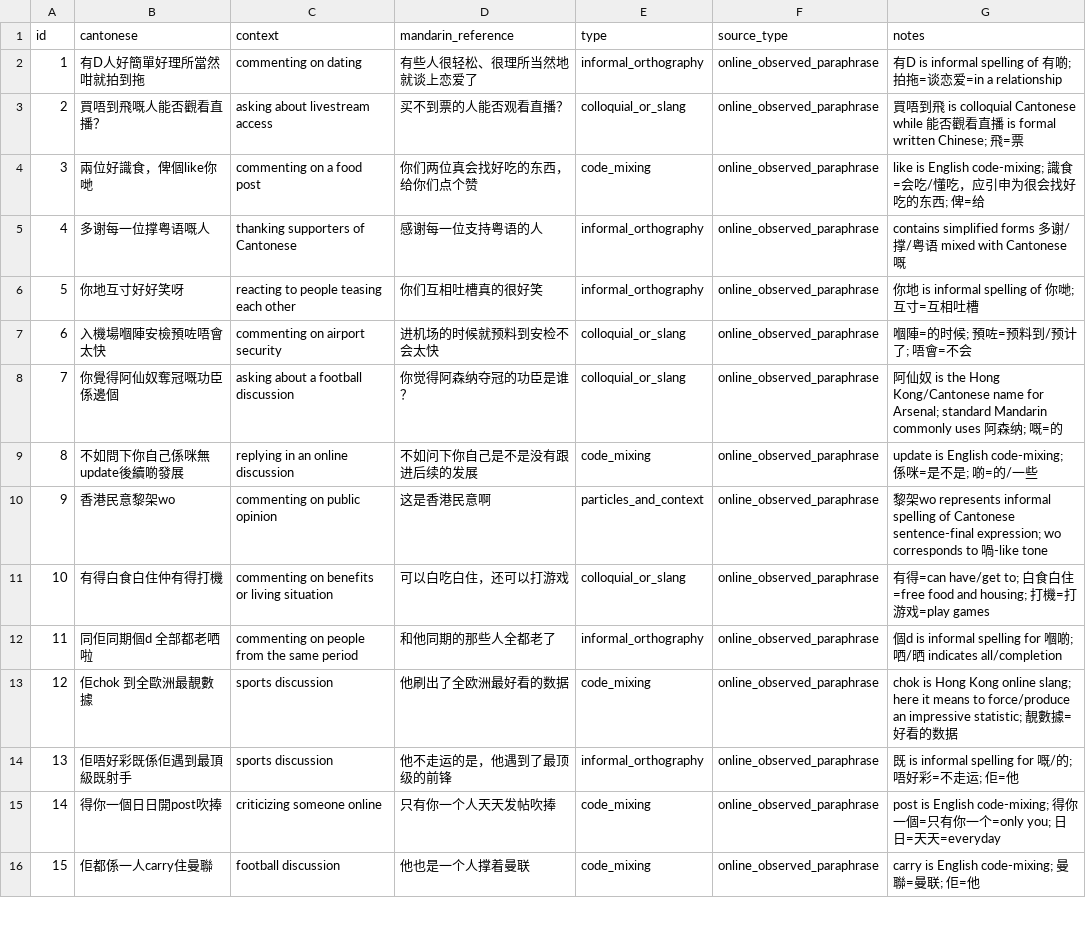
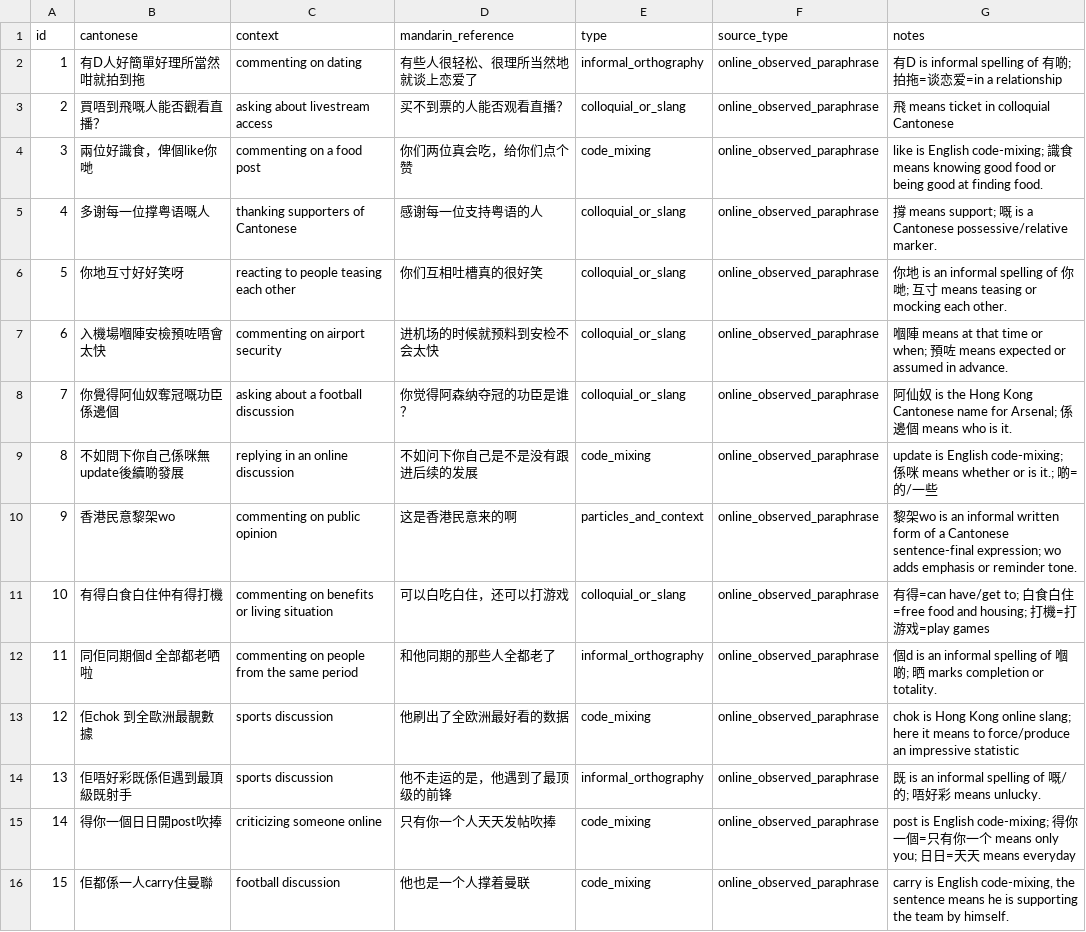
Before and after one commit to gongxiii/cantonese-mandarin-normalization, a CSV file: data/cantonese_examples.csv, drawn as a sheet; only a part is shown; the diff covers the shown part only.

Commit message:
Add files via upload

```diff
--- a/data/cantonese_examples.csv
+++ b/data/cantonese_examples.csv
@@ -2,15 +2,15 @@ id,cantonese,context,mandarin_reference,type,source_type,notes
 1,有D人好簡單好理所當然咁就拍到拖,commenting on dating,有些人很轻松、很理所当然地就谈上恋爱了,informal_orthography,online_observed_paraphrase,有D is informal spelling of 有啲; 拍拖=谈恋爱=in a relationship
-2,買唔到飛嘅人能否觀看直播？,asking about livestream access,买不到票的人能否观看直播？,colloquial_or_slang,online_observed_paraphrase,買唔到飛 is colloquial Cantonese while 能否觀看直播 is formal written Chinese; 飛=票
-3,兩位好識食，俾個like你哋,commenting on a food post,你们两位真会找好吃的东西，给你们点个赞,code_mixing,online_observed_paraphrase,like is English code-mixing; 識食=会吃/懂吃，应引申为很会找好吃的东西; 俾=给
-4,多谢每一位撑粤语嘅人,thanking supporters of Cantonese,感谢每一位支持粤语的人,informal_orthography,online_observed_paraphrase,contains simplified forms 多谢/撑/粤语 mixed with Cantonese 嘅
-5,你地互寸好好笑呀,reacting to people teasing each other,你们互相吐槽真的很好笑,informal_orthography,online_observed_paraphrase,你地 is informal spelling of 你哋; 互寸=互相吐槽
-6,入機場嗰陣安檢預咗唔會太快,commenting on airport security,进机场的时候就预料到安检不会太快,colloquial_or_slang,online_observed_paraphrase,嗰陣=的时候; 預咗=预料到/预计了; 唔會=不会
-7,你覺得阿仙奴奪冠嘅功臣係邊個,asking about a football discussion,你觉得阿森纳夺冠的功臣是谁？,colloquial_or_slang,online_observed_paraphrase,阿仙奴 is the Hong Kong/Cantonese name for Arsenal; standard Mandarin commonly uses 阿森纳; 嘅=的
-8,不如問下你自己係咪無update後續啲發展,replying in an online discussion,不如问下你自己是不是没有跟进后续的发展,code_mixing,online_observed_paraphrase,update is English code-mixing; 係咪=是不是; 啲=的/一些
-9,香港民意黎架wo,commenting on public opinion,这是香港民意啊,particles_and_context,online_observed_paraphrase,黎架wo represents informal spelling of Cantonese sentence-final expression; wo corresponds to 喎-like tone
+2,買唔到飛嘅人能否觀看直播？,asking about livestream access,买不到票的人能否观看直播？,colloquial_or_slang,online_observed_paraphrase,飛 means ticket in colloquial Cantonese
+3,兩位好識食，俾個like你哋,commenting on a food post,你们两位真会吃，给你们点个赞,code_mixing,online_observed_paraphrase,like is English code-mixing; 識食 means knowing good food or being good at finding food.
+4,多谢每一位撑粤语嘅人,thanking supporters of Cantonese,感谢每一位支持粤语的人,colloquial_or_slang,online_observed_paraphrase,撐 means support; 嘅 is a Cantonese possessive/relative marker.
+5,你地互寸好好笑呀,reacting to people teasing each other,你们互相吐槽真的很好笑,colloquial_or_slang,online_observed_paraphrase,你地 is an informal spelling of 你哋; 互寸 means teasing or mocking each other.
+6,入機場嗰陣安檢預咗唔會太快,commenting on airport security,进机场的时候就预料到安检不会太快,colloquial_or_slang,online_observed_paraphrase,嗰陣 means at that time or when; 預咗 means expected or assumed in advance.
+7,你覺得阿仙奴奪冠嘅功臣係邊個,asking about a football discussion,你觉得阿森纳夺冠的功臣是谁？,colloquial_or_slang,online_observed_paraphrase,阿仙奴 is the Hong Kong Cantonese name for Arsenal; 係邊個 means who is it.
+8,不如問下你自己係咪無update後續啲發展,replying in an online discussion,不如问下你自己是不是没有跟进后续的发展,code_mixing,online_observed_paraphrase,update is English code-mixing; 係咪 means whether or is it.; 啲=的/一些
+9,香港民意黎架wo,commenting on public opinion,这是香港民意来的啊,particles_and_context,online_observed_paraphrase,黎架wo is an informal written form of a Cantonese sentence-final expression; wo adds emphasis or reminder tone.
 10,有得白食白住仲有得打機,commenting on benefits or living situation,可以白吃白住，还可以打游戏,colloquial_or_slang,online_observed_paraphrase,有得=can have/get to; 白食白住=free food and housing; 打機=打游戏=play games
-11,同佢同期個d 全部都老哂啦,commenting on people from the same period,和他同期的那些人全都老了,informal_orthography,online_observed_paraphrase,個d is informal spelling for 嗰啲; 哂/晒 indicates all/completion
-12,佢chok 到全歐洲最靚數據,sports discussion,他刷出了全欧洲最好看的数据,code_mixing,online_observed_paraphrase,chok is Hong Kong online slang; here it means to force/produce an impressive statistic; 靚數據=好看的数据
-13,佢唔好彩既係佢遇到最頂級既射手,sports discussion,他不走运的是，他遇到了最顶级的前锋,informal_orthography,online_observed_paraphrase,既 is informal spelling for 嘅/的; 唔好彩=不走运; 佢=他
-14,得你一個日日開post吹捧,criticizing someone online,只有你一个人天天发帖吹捧,code_mixing,online_observed_paraphrase,post is English code-mixing; 得你一個=只有你一个=only you; 日日=天天=everyday
-15,佢都係一人carry住曼聯,football discussion,他也是一个人撑着曼联,code_mixing,online_observed_paraphrase,carry is English code-mixing; 曼聯=曼联; 佢=他
+11,同佢同期個d 全部都老哂啦,commenting on people from the same period,和他同期的那些人全都老了,informal_orthography,online_observed_paraphrase,個d is an informal spelling of 嗰啲; 晒 marks completion or totality.
+12,佢chok 到全歐洲最靚數據,sports discussion,他刷出了全欧洲最好看的数据,code_mixing,online_observed_paraphrase,chok is Hong Kong online slang; here it means to force/produce an impressive statistic
+13,佢唔好彩既係佢遇到最頂級既射手,sports discussion,他不走运的是，他遇到了最顶级的前锋,informal_orthography,online_observed_paraphrase,既 is an informal spelling of 嘅/的; 唔好彩 means unlucky.
+14,得你一個日日開post吹捧,criticizing someone online,只有你一个人天天发帖吹捧,code_mixing,online_observed_paraphrase,post is English code-mixing; 得你一個=只有你一个 means only you; 日日=天天 means everyday
+15,佢都係一人carry住曼聯,football discussion,他也是一个人撑着曼联,code_mixing,online_observed_paraphrase,"carry is English code-mixing, the sentence means he is supporting the team by himself."
```
Also changed, not shown: 20 added rows and 41 edited cells elsewhere in this file.
